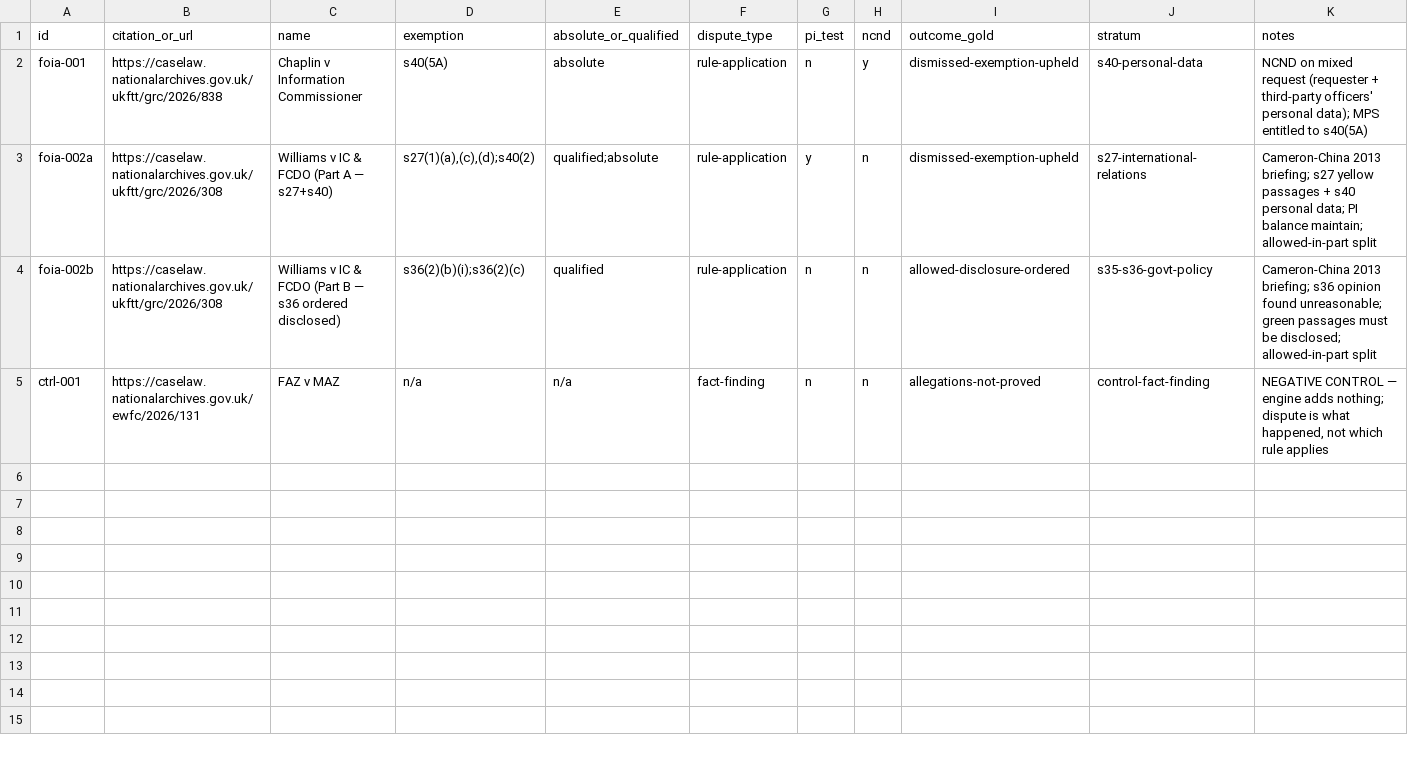
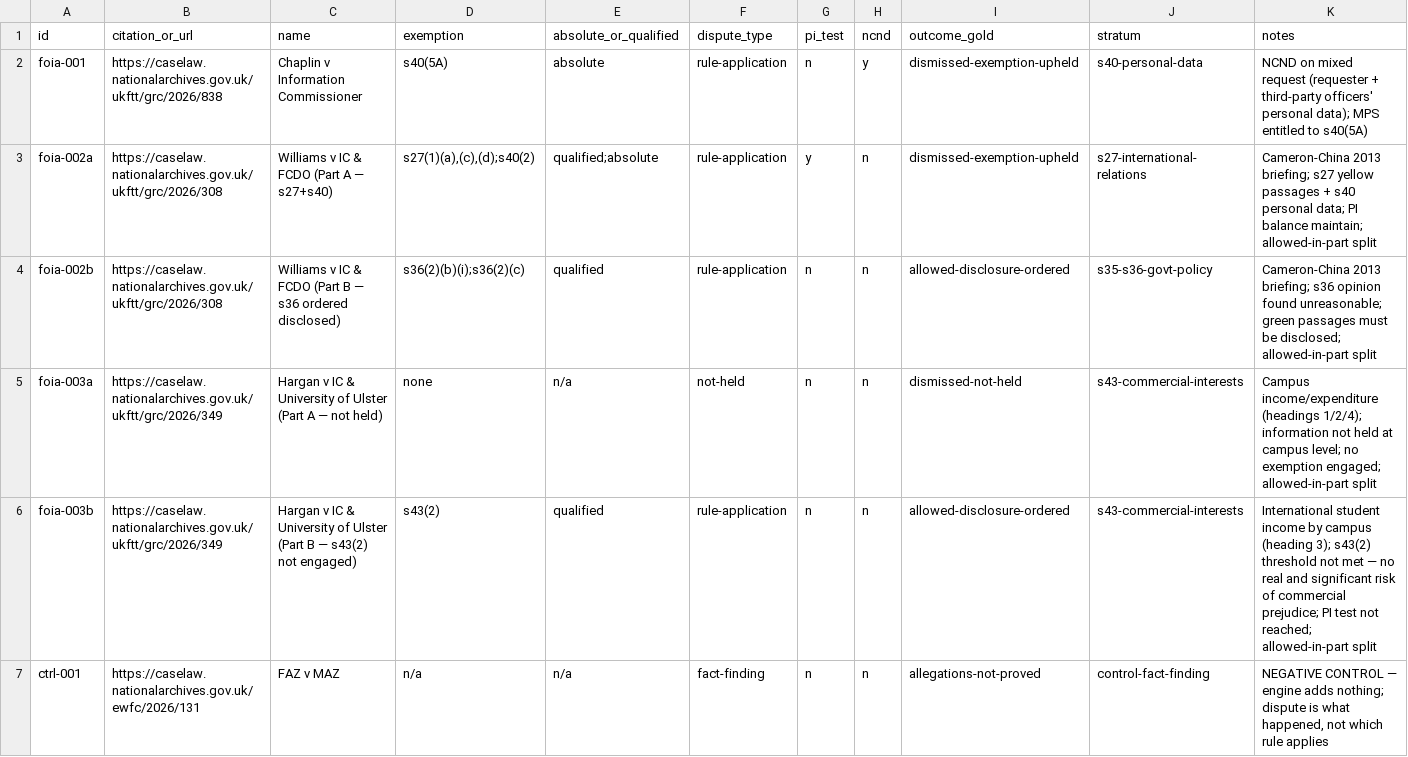
Before and after one commit to Flecart/deontic, a CSV file: docs/experiments/foia_corpus/cases.csv, drawn as a sheet; the diff names each change by its address in the sheet, - before the commit and + after, or states it on an @@ line.

```diff
--- a/docs/experiments/foia_corpus/cases.csv
+++ b/docs/experiments/foia_corpus/cases.csv
+row 5: foia-003a | https://caselaw.nationalarchives.gov.uk/ukftt/grc/2026/349 | Hargan v IC & University of Ulster (Part A — not held) | none | n/a | not-held | n | n | dismissed-not-held | s43-commercial-interests | Campus income/expenditure (headings 1/2/4); information not held at campus level; no exemption engaged; allowed-in-part split
+row 6: foia-003b | https://caselaw.nationalarchives.gov.uk/ukftt/grc/2026/349 | Hargan v IC & University of Ulster (Part B — s43(2) not engaged) | s43(2) | qualified | rule-application | n | n | allowed-disclosure-ordered | s43-commercial-interests | International student income by campus (heading 3); s43(2) threshold not met — no real and significant risk of commercial prejudice; PI test not reached; allowed-in-part split
```
Also changed, not shown: 24 other files.
